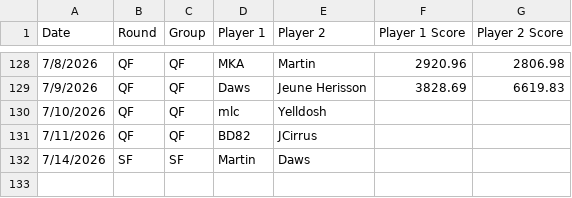
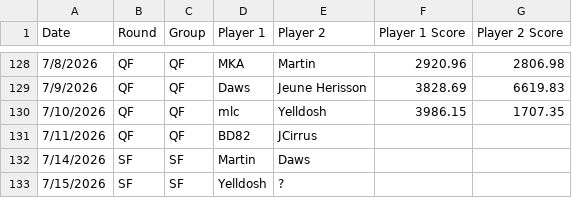
Before and after one commit to maclang23/WC, a CSV file: 2026 TPG World Cup - Schedule and Results (1).csv, drawn as a sheet; only a part is shown, gaps mark what is left out.

Commit message:
Update 2026 TPG World Cup - Schedule and Results (1).csv

```diff
--- a/2026 TPG World Cup - Schedule and Results (1).csv
+++ b/2026 TPG World Cup - Schedule and Results (1).csv
@@ -129,4 +129,5 @@ Date,Round,Group,Player 1,Player 2,Player 1 Score,Player 2 Score
 7/9/2026,QF,QF,Daws,Jeune Herisson,3828.69,6619.83
-7/10/2026,QF,QF,mlc,Yelldosh,,
+7/10/2026,QF,QF,mlc,Yelldosh,3986.15,1707.35
 7/11/2026,QF,QF,BD82,JCirrus,,
 7/14/2026,SF,SF,Martin,Daws,,
+7/15/2026,SF,SF,Yelldosh,?,,
```
